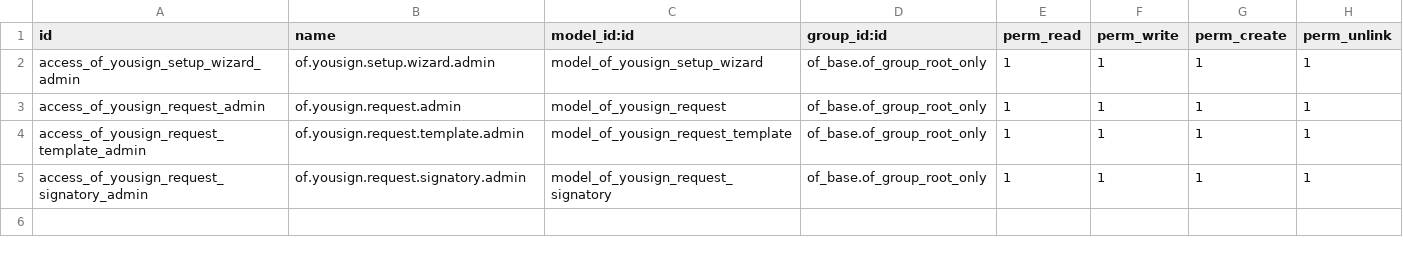
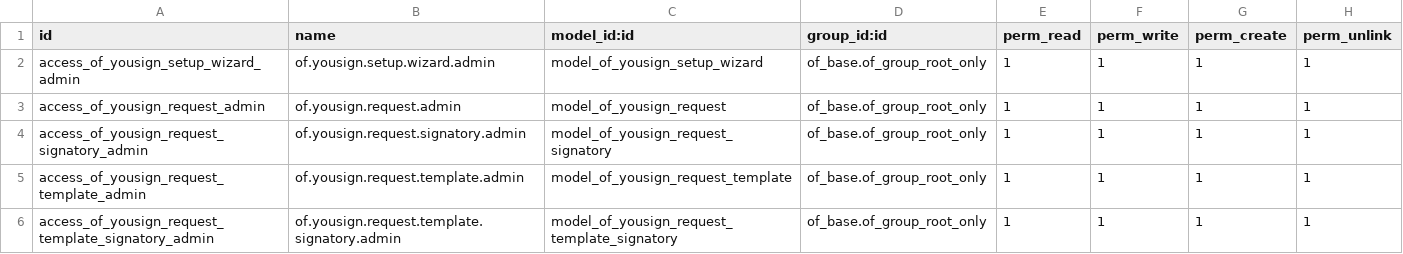
Before and after one commit to odof/openfire, a CSV file: of_yousign_connector/security/ir.model.access.csv, drawn as a sheet.

```diff
--- a/of_yousign_connector/security/ir.model.access.csv
+++ b/of_yousign_connector/security/ir.model.access.csv
@@ -3,3 +3,4 @@ access_of_yousign_setup_wizard_admin,of.yousign.setup.wizard.admin,model_of_yous
 access_of_yousign_request_admin,of.yousign.request.admin,model_of_yousign_request,of_base.of_group_root_only,1,1,1,1
+access_of_yousign_request_signatory_admin,of.yousign.request.signatory.admin,model_of_yousign_request_signatory,of_base.of_group_root_only,1,1,1,1
 access_of_yousign_request_template_admin,of.yousign.request.template.admin,model_of_yousign_request_template,of_base.of_group_root_only,1,1,1,1
-access_of_yousign_request_signatory_admin,of.yousign.request.signatory.admin,model_of_yousign_request_signatory,of_base.of_group_root_only,1,1,1,1
+access_of_yousign_request_template_signatory_admin,of.yousign.request.template.signatory.admin,model_of_yousign_request_template_signatory,of_base.of_group_root_only,1,1,1,1
```
Also changed, not shown: 7 other files.
